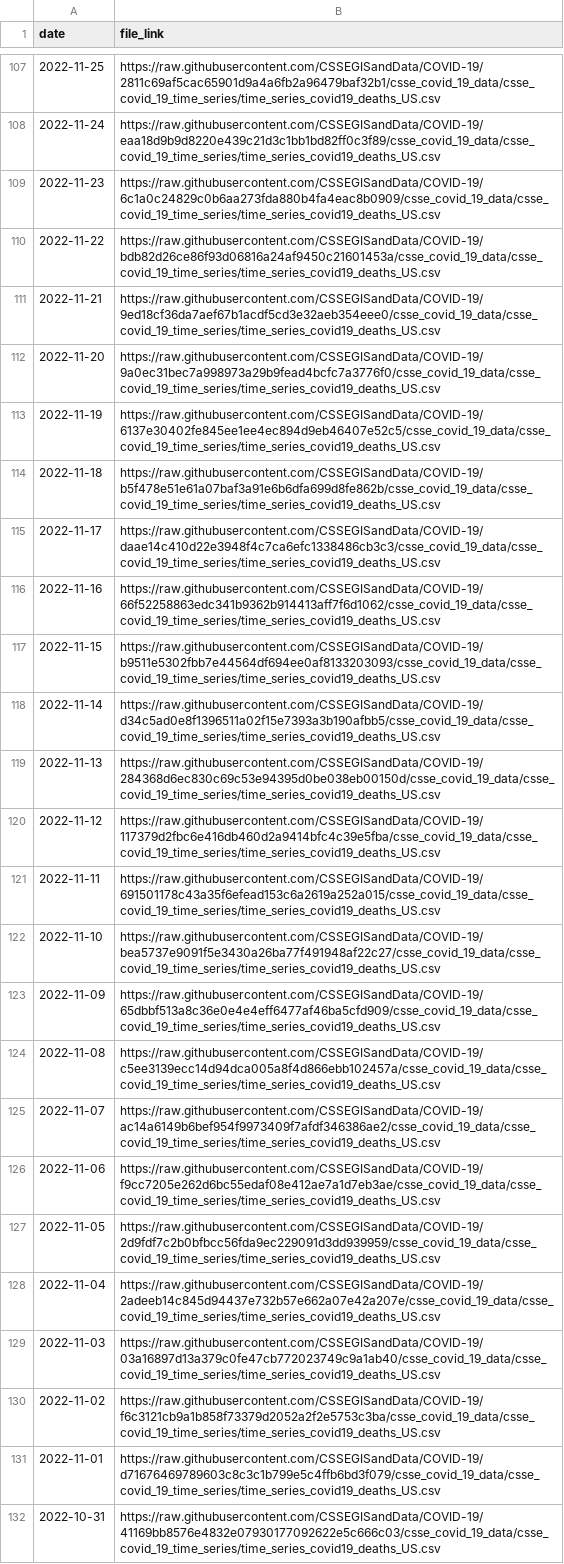
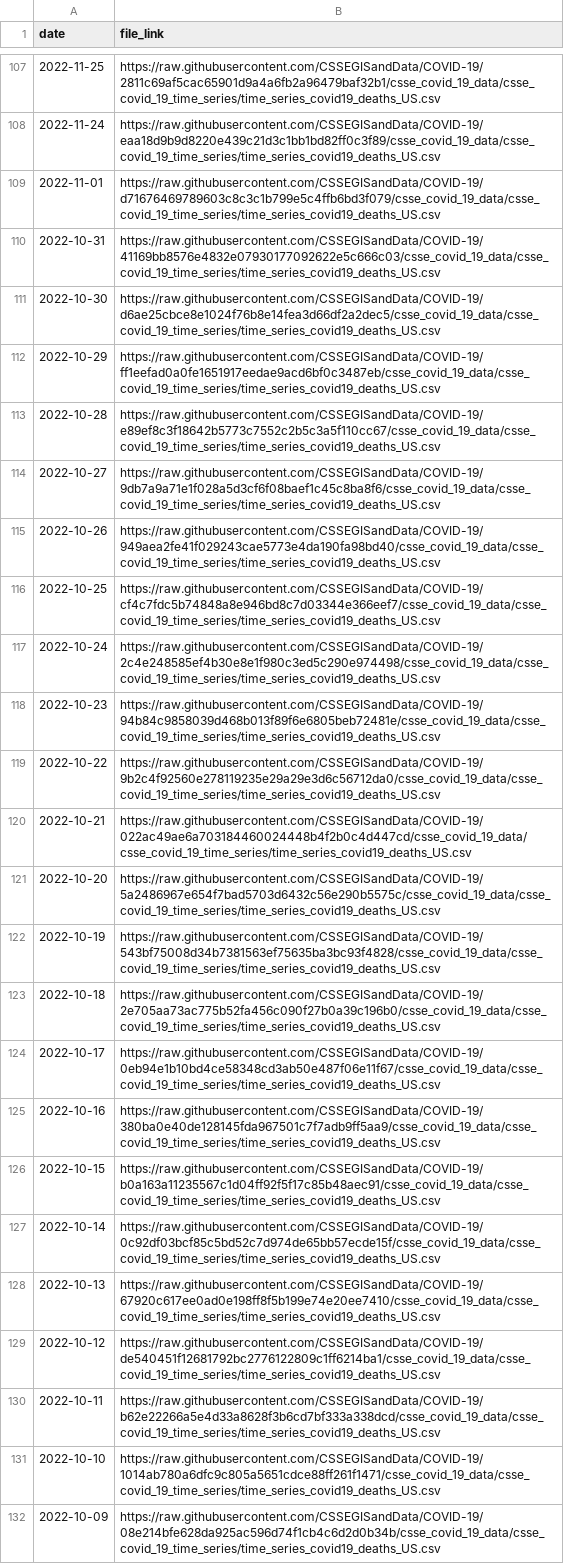
Before and after one commit to lshandross/covidData, a CSV file: data/jhu_us_deaths_data_links.csv, drawn as a sheet; only a part is shown, gaps mark what is left out; the shorter side is filled out with more unchanged rows; the diff names each change by its address in the sheet, - before the commit and + after, or states it on an @@ line.

```diff
--- a/data/jhu_us_deaths_data_links.csv
+++ b/data/jhu_us_deaths_data_links.csv
-row 109: 2022-11-23 | https://raw.githubusercontent.com/CSSEGISandData/COVID-19/6c1a0c24829c0b6aa273fda880b4fa4eac8b0909/csse_covid_19_data/csse_covid_19_time_series/time_series_covid19_deaths_US.csv
-row 110: 2022-11-22 | https://raw.githubusercontent.com/CSSEGISandData/COVID-19/bdb82d26ce86f93d06816a24af9450c21601453a/csse_covid_19_data/csse_covid_19_time_series/time_series_covid19_deaths_US.csv
-row 111: 2022-11-21 | https://raw.githubusercontent.com/CSSEGISandData/COVID-19/9ed18cf36da7aef67b1acdf5cd3e32aeb354eee0/csse_covid_19_data/csse_covid_19_time_series/time_series_covid19_deaths_US.csv
-row 112: 2022-11-20 | https://raw.githubusercontent.com/CSSEGISandData/COVID-19/9a0ec31bec7a998973a29b9fead4bcfc7a3776f0/csse_covid_19_data/csse_covid_19_time_series/time_series_covid19_deaths_US.csv
-row 113: 2022-11-19 | https://raw.githubusercontent.com/CSSEGISandData/COVID-19/6137e30402fe845ee1ee4ec894d9eb46407e52c5/csse_covid_19_data/csse_covid_19_time_series/time_series_covid19_deaths_US.csv
-row 114: 2022-11-18 | https://raw.githubusercontent.com/CSSEGISandData/COVID-19/b5f478e51e61a07baf3a91e6b6dfa699d8fe862b/csse_covid_19_data/csse_covid_19_time_series/time_series_covid19_deaths_US.csv
-row 115: 2022-11-17 | https://raw.githubusercontent.com/CSSEGISandData/COVID-19/daae14c410d22e3948f4c7ca6efc1338486cb3c3/csse_covid_19_data/csse_covid_19_time_series/time_series_covid19_deaths_US.csv
-row 116: 2022-11-16 | https://raw.githubusercontent.com/CSSEGISandData/COVID-19/66f52258863edc341b9362b914413aff7f6d1062/csse_covid_19_data/csse_covid_19_time_series/time_series_covid19_deaths_US.csv
-row 117: 2022-11-15 | https://raw.githubusercontent.com/CSSEGISandData/COVID-19/b9511e5302fbb7e44564df694ee0af8133203093/csse_covid_19_data/csse_covid_19_time_series/time_series_covid19_deaths_US.csv
-row 118: 2022-11-14 | https://raw.githubusercontent.com/CSSEGISandData/COVID-19/d34c5ad0e8f1396511a02f15e7393a3b190afbb5/csse_covid_19_data/csse_covid_19_time_series/time_series_covid19_deaths_US.csv
-row 119: 2022-11-13 | https://raw.githubusercontent.com/CSSEGISandData/COVID-19/284368d6ec830c69c53e94395d0be038eb00150d/csse_covid_19_data/csse_covid_19_time_series/time_series_covid19_deaths_US.csv
-row 120: 2022-11-12 | https://raw.githubusercontent.com/CSSEGISandData/COVID-19/117379d2fbc6e416db460d2a9414bfc4c39e5fba/csse_covid_19_data/csse_covid_19_time_series/time_series_covid19_deaths_US.csv
-row 121: 2022-11-11 | https://raw.githubusercontent.com/CSSEGISandData/COVID-19/691501178c43a35f6efead153c6a2619a252a015/csse_covid_19_data/csse_covid_19_time_series/time_series_covid19_deaths_US.csv
-row 122: 2022-11-10 | https://raw.githubusercontent.com/CSSEGISandData/COVID-19/bea5737e9091f5e3430a26ba77f491948af22c27/csse_covid_19_data/csse_covid_19_time_series/time_series_covid19_deaths_US.csv
-row 123: 2022-11-09 | https://raw.githubusercontent.com/CSSEGISandData/COVID-19/65dbbf513a8c36e0e4e4eff6477af46ba5cfd909/csse_covid_19_data/csse_covid_19_time_series/time_series_covid19_deaths_US.csv
-row 124: 2022-11-08 | https://raw.githubusercontent.com/CSSEGISandData/COVID-19/c5ee3139ecc14d94dca005a8f4d866ebb102457a/csse_covid_19_data/csse_covid_19_time_series/time_series_covid19_deaths_US.csv
-row 125: 2022-11-07 | https://raw.githubusercontent.com/CSSEGISandData/COVID-19/ac14a6149b6bef954f9973409f7afdf346386ae2/csse_covid_19_data/csse_covid_19_time_series/time_series_covid19_deaths_US.csv
-row 126: 2022-11-06 | https://raw.githubusercontent.com/CSSEGISandData/COVID-19/f9cc7205e262d6bc55edaf08e412ae7a1d7eb3ae/csse_covid_19_data/csse_covid_19_time_series/time_series_covid19_deaths_US.csv
-row 127: 2022-11-05 | https://raw.githubusercontent.com/CSSEGISandData/COVID-19/2d9fdf7c2b0bfbcc56fda9ec229091d3dd939959/csse_covid_19_data/csse_covid_19_time_series/time_series_covid19_deaths_US.csv
-row 128: 2022-11-04 | https://raw.githubusercontent.com/CSSEGISandData/COVID-19/2adeeb14c845d94437e732b57e662a07e42a207e/csse_covid_19_data/csse_covid_19_time_series/time_series_covid19_deaths_US.csv
-row 129: 2022-11-03 | https://raw.githubusercontent.com/CSSEGISandData/COVID-19/03a16897d13a379c0fe47cb772023749c9a1ab40/csse_covid_19_data/csse_covid_19_time_series/time_series_covid19_deaths_US.csv
-row 130: 2022-11-02 | https://raw.githubusercontent.com/CSSEGISandData/COVID-19/f6c3121cb9a1b858f73379d2052a2f2e5753c3ba/csse_covid_19_data/csse_covid_19_time_series/time_series_covid19_deaths_US.csv
```
Also changed, not shown: 3 other files.
